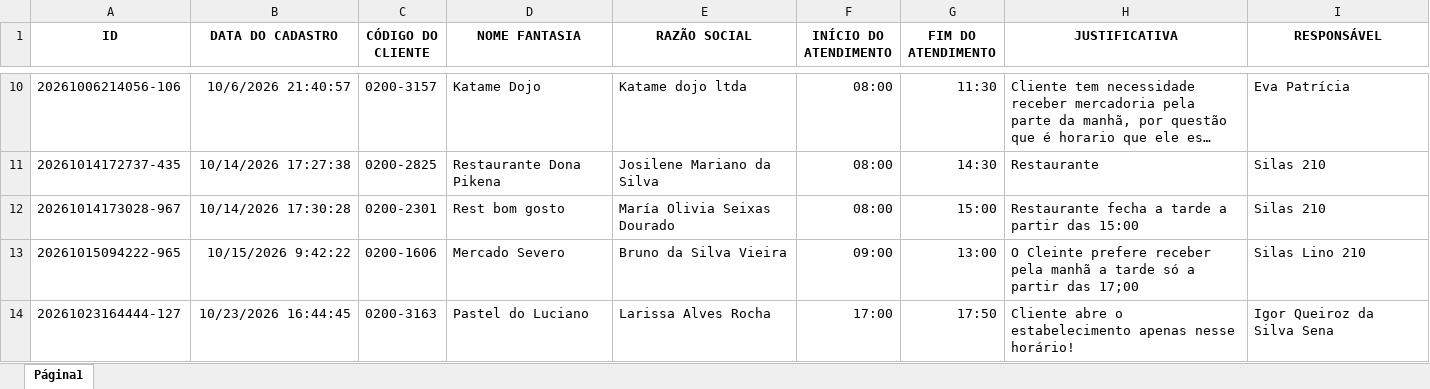
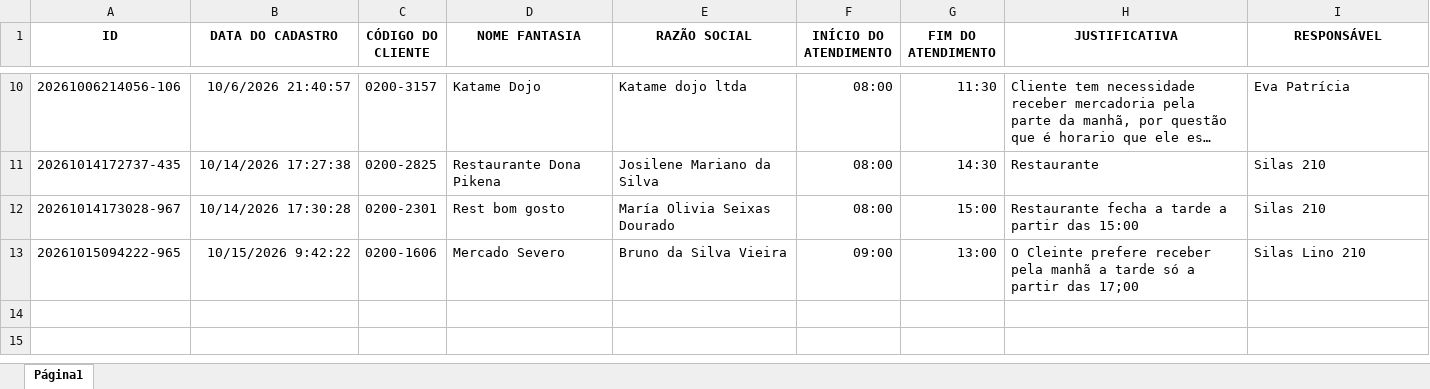
Before and after one commit to tgsirlogistica-hue/TGR-rota-, an Excel workbook: INFORMATIVO DE ATENDIMENTO.xlsx, sheet Página1, drawn as a sheet; only a part is shown, gaps mark what is left out; long unchanged cells end in …; values as stored, in another font and other column widths than the file's, no borders; charts and pictures not drawn; the diff names each change by its address in the sheet, - before the commit and + after, or states it on an @@ line.

```diff
--- a/INFORMATIVO DE ATENDIMENTO.xlsx (sheet Página1)
+++ b/INFORMATIVO DE ATENDIMENTO.xlsx (sheet Página1)
-row 14: 20261023164444-127 | 10/23/2026 16:44:45 | 0200-3163 | Pastel do Luciano | Larissa Alves Rocha | 17:00 | 17:50 | Cliente abre o estabelecimento apenas nesse horário! | Igor Queiroz da Silva Sena
```
Also changed, not shown: 8 other files.
